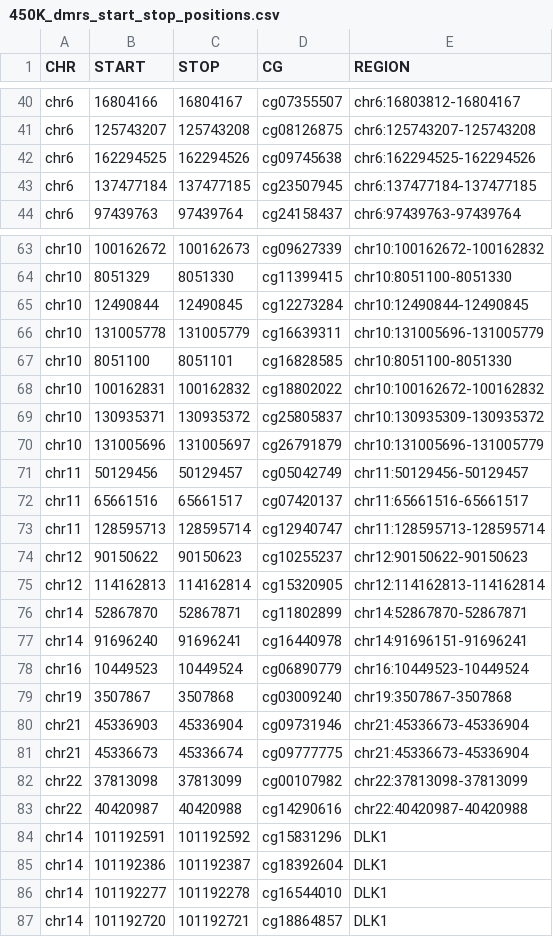
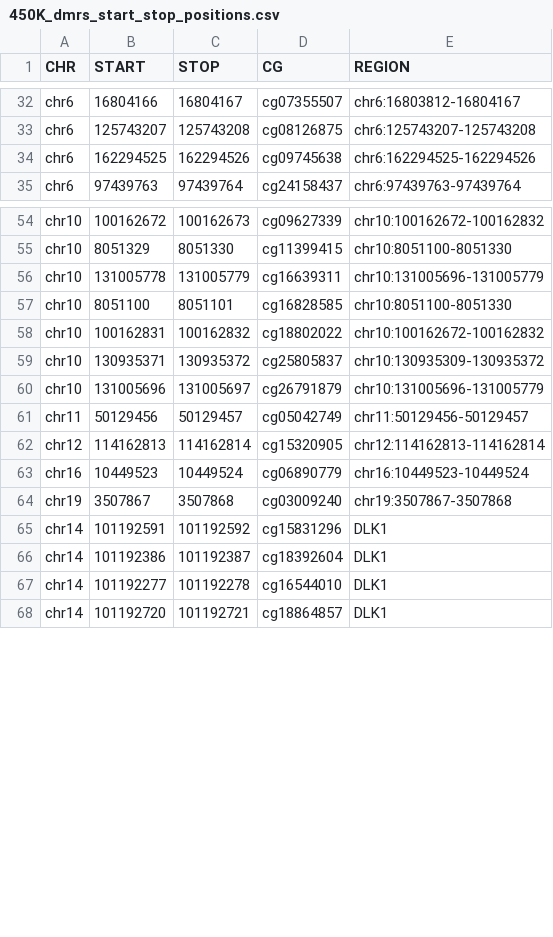
Before and after one commit to carternorton11/Somatic_Cell_QC_Pipeline, a CSV file: DMR_Files/450K_dmrs_start_stop_positions.csv, drawn as a sheet; only a part is shown, gaps mark what is left out; the diff covers the shown part only.

```diff
--- a/DMR_Files/450K_dmrs_start_stop_positions.csv
+++ b/DMR_Files/450K_dmrs_start_stop_positions.csv
@@ -42,3 +34,2 @@ chr6,125743207,125743208,cg08126875,chr6:125743207-125743208
 chr6,162294525,162294526,cg09745638,chr6:162294525-162294526
-chr6,137477184,137477185,cg23507945,chr6:137477184-137477185
 chr6,97439763,97439764,cg24158437,chr6:97439763-97439764
@@ -64,3 +55,2 @@ chr10,100162672,100162673,cg09627339,chr10:100162672-100162832
 chr10,8051329,8051330,cg11399415,chr10:8051100-8051330
-chr10,12490844,12490845,cg12273284,chr10:12490844-12490845
 chr10,131005778,131005779,cg16639311,chr10:131005696-131005779
@@ -71,14 +61,5 @@ chr10,131005696,131005697,cg26791879,chr10:131005696-131005779
 chr11,50129456,50129457,cg05042749,chr11:50129456-50129457
-chr11,65661516,65661517,cg07420137,chr11:65661516-65661517
-chr11,128595713,128595714,cg12940747,chr11:128595713-128595714
-chr12,90150622,90150623,cg10255237,chr12:90150622-90150623
 chr12,114162813,114162814,cg15320905,chr12:114162813-114162814
-chr14,52867870,52867871,cg11802899,chr14:52867870-52867871
-chr14,91696240,91696241,cg16440978,chr14:91696151-91696241
 chr16,10449523,10449524,cg06890779,chr16:10449523-10449524
 chr19,3507867,3507868,cg03009240,chr19:3507867-3507868
-chr21,45336903,45336904,cg09731946,chr21:45336673-45336904
-chr21,45336673,45336674,cg09777775,chr21:45336673-45336904
-chr22,37813098,37813099,cg00107982,chr22:37813098-37813099
-chr22,40420987,40420988,cg14290616,chr22:40420987-40420988
 chr14,101192591,101192592,cg15831296,DLK1
```
Also changed, not shown: 8 removed rows elsewhere in this file, 3 other files.
